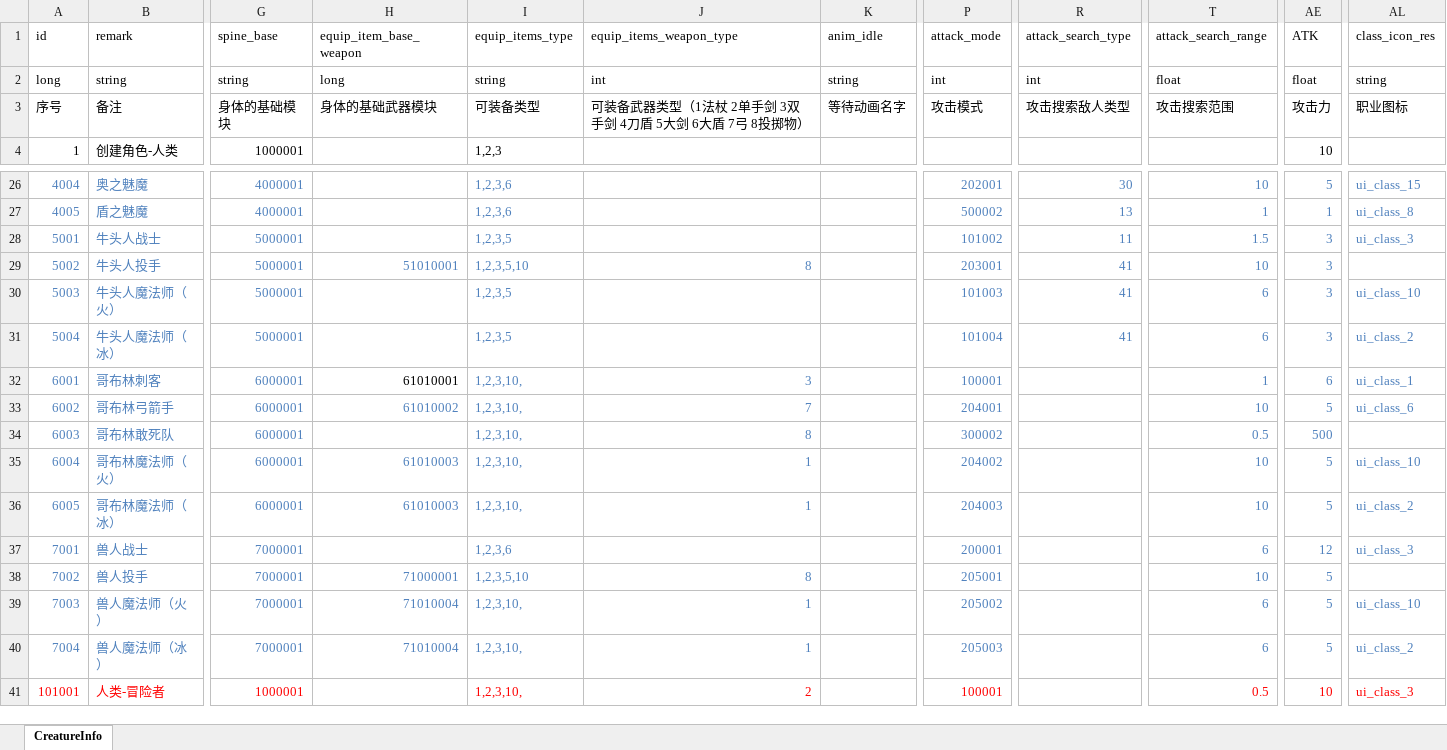
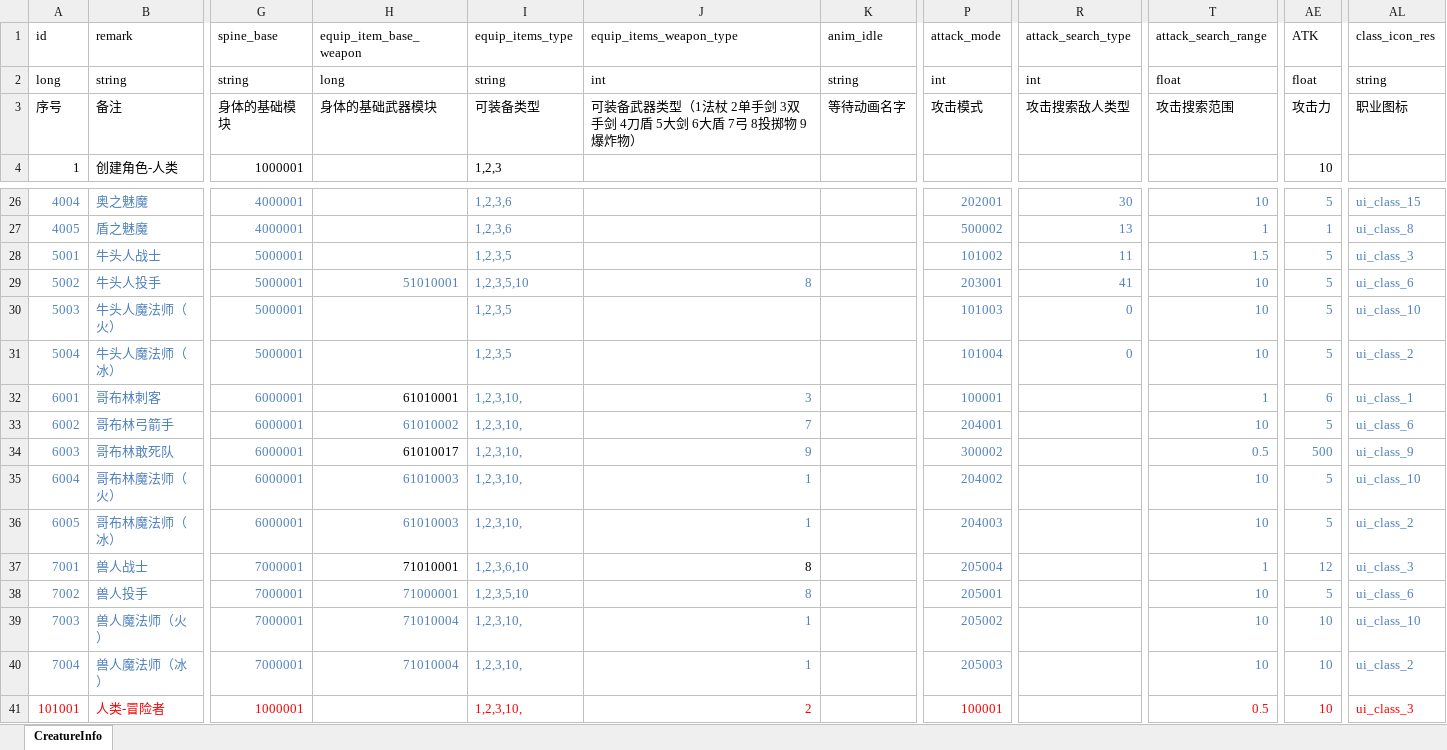
Before and after one commit to wobushiren79/DemonLordRoguelike, an Excel workbook: Demon Lord Roguelike/Assets/Data/Excel/excel_creature_info[生物信息].xlsx, sheet CreatureInfo, drawn as a sheet; only a part is shown, gaps mark what is left out; values as stored, in another font and other column widths than the file's, no borders; the diff names each change by its address in the sheet, - before the commit and + after, or states it on an @@ line.

```diff
--- a/Demon Lord Roguelike/Assets/Data/Excel/excel_creature_info[生物信息].xlsx (sheet CreatureInfo)
+++ b/Demon Lord Roguelike/Assets/Data/Excel/excel_creature_info[生物信息].xlsx (sheet CreatureInfo)
-J3 (equip_items_weapon_type): 可装备武器类型（1法杖 2单手剑 3双手剑 4刀盾 5大剑 6大盾 7弓 8投掷物）
+J3 (equip_items_weapon_type): 可装备武器类型（1法杖 2单手剑 3双手剑 4刀盾 5大剑 6大盾 7弓 8投掷物 9爆炸物）
-AE28:AE31 (ATK): 3
+AE28:AE31 (ATK): 5
-AL29 (class_icon_res): (empty)
+AL29 (class_icon_res): ui_class_6
-R30:R31 (attack_search_type): 41
+R30:R31 (attack_search_type): 0
-T30:T31 (attack_search_range): 6
+T30:T31 (attack_search_range): 10
-H34 (equip_item_base_weapon): (empty)
+H34 (equip_item_base_weapon): 61010017
-J34 (equip_items_weapon_type): 8
+J34 (equip_items_weapon_type): 9
-AL34 (class_icon_res): (empty)
+AL34 (class_icon_res): ui_class_9
-H37 (equip_item_base_weapon): (empty)
+H37 (equip_item_base_weapon): 71010001
-I37 (equip_items_type): 1,2,3,6
+I37 (equip_items_type): 1,2,3,6,10
-J37 (equip_items_weapon_type): (empty)
+J37 (equip_items_weapon_type): 8
-P37 (attack_mode): 200001
+P37 (attack_mode): 205004
-T37 (attack_search_range): 6
+T37 (attack_search_range): 1
-AL38 (class_icon_res): (empty)
+AL38 (class_icon_res): ui_class_6
-T39:T40 (attack_search_range): 6
+T39:T40 (attack_search_range): 10
-AE39:AE40 (ATK): 5
+AE39:AE40 (ATK): 10
```
Also changed, not shown: Demon Lord Roguelike/Assets/Data/Excel/excel_attackmode_info[攻击方式].xlsx, Demon Lord Roguelike/Assets/Data/Excel/excel_fight_scene[战斗场景].xlsx, 49 other files.
